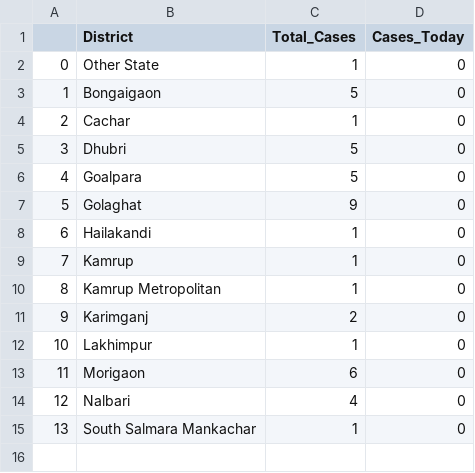
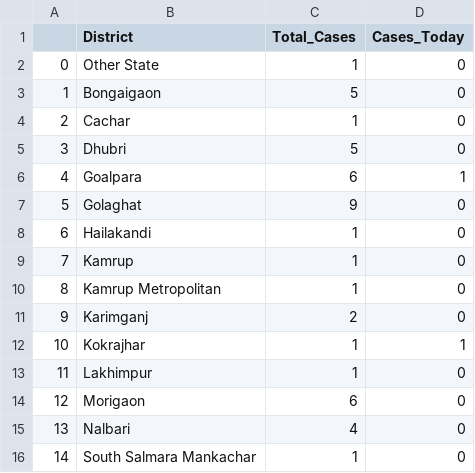
Before and after one commit to sid-1698/covid-india-dashboard, a CSV file: Data/States_Data/Assam.csv, drawn as a sheet; addresses are those after the commit; the diff names each change by its address in the sheet, - before the commit and + after, or states it on an @@ line.

```diff
--- a/Data/States_Data/Assam.csv
+++ b/Data/States_Data/Assam.csv
-C6 (Total_Cases): 5
+C6 (Total_Cases): 6
-D6 (Cases_Today): 0
+D6 (Cases_Today): 1
+row 12: 10 | Kokrajhar | 1 | 1
@@ column A renumbered from row 13 down @@
```
Also changed, not shown: Data/States_Data/Bihar.csv, Data/States_Data/Gujarat.csv, 22 other files.
